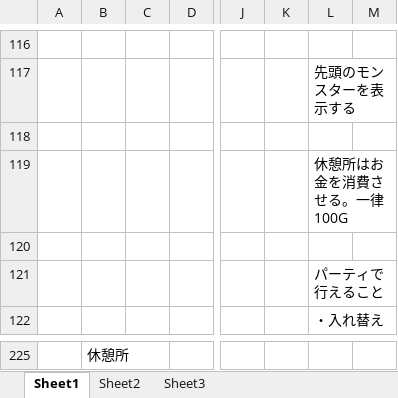
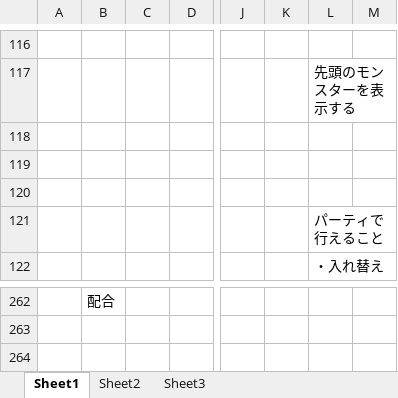
Before and after one commit to wat128/monster_fantasia, an Excel workbook: モンスターファンタジア仕様書.xlsx, sheet Sheet1, drawn as a sheet; only a part is shown, gaps mark what is left out; values as stored, in another font and other column widths than the file's, no borders; charts and pictures not drawn; addresses are those after the commit; the diff covers the shown part only; the diff names each change by its address in the sheet, - before the commit and + after, or states it on an @@ line.

Commit message:
仕様書更新

```diff
--- a/モンスターファンタジア仕様書.xlsx (sheet Sheet1)
+++ b/モンスターファンタジア仕様書.xlsx (sheet Sheet1)
-L119: 休憩所はお金を消費させる。一律100G
+L119: (empty)
-B262: 休憩所
+B262: 配合
```
Also changed, not shown: 37 added rows elsewhere in this sheet, charts or pictures.
